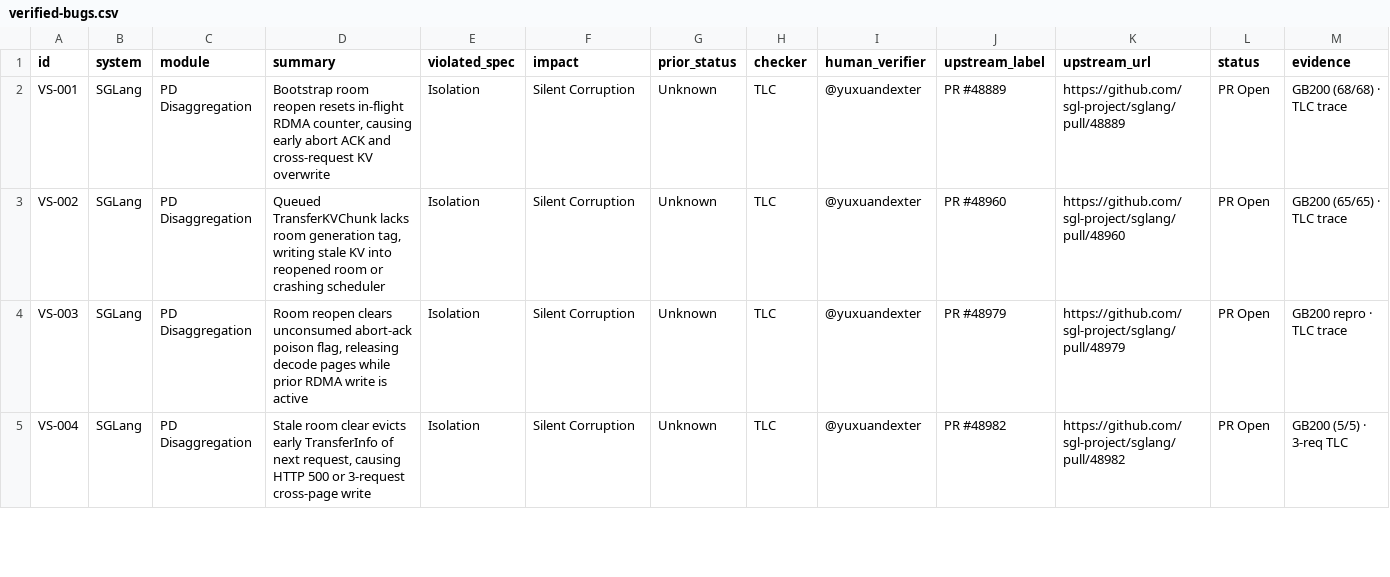
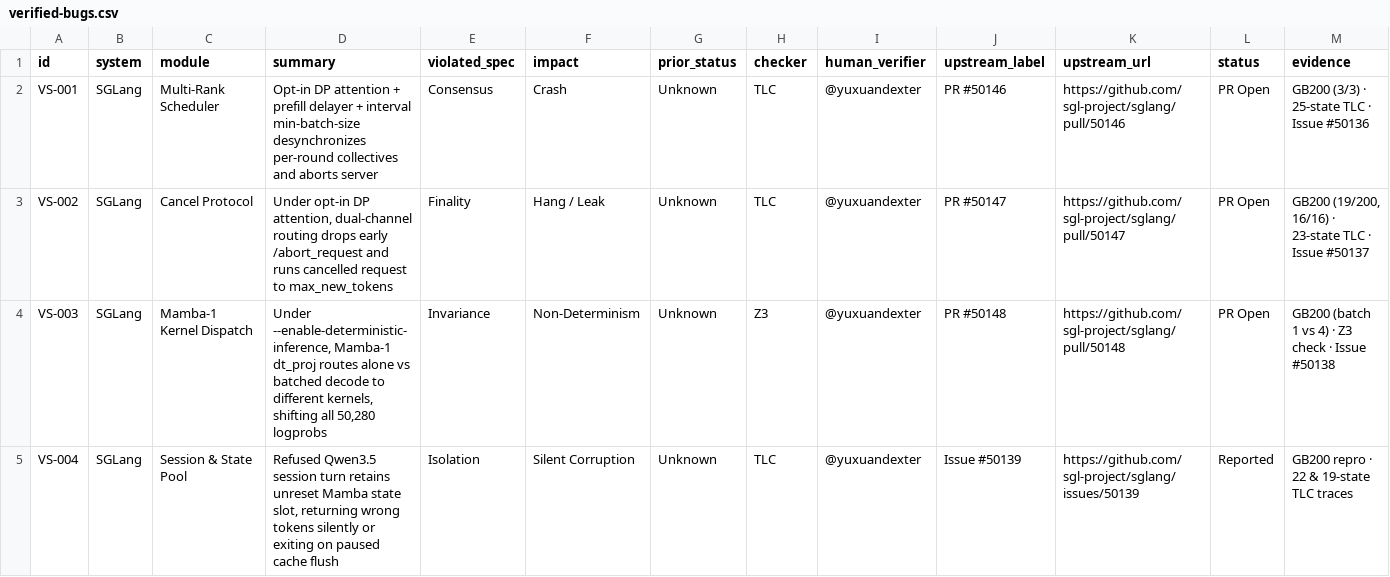
Before and after one commit to hao-ai-lab/vstack, a CSV file: bugs/verified-bugs.csv, drawn as a sheet; only a part is shown; the diff covers the shown part only.

Commit message:
bugs: add Nov 12 SGLang findings (#50136-#50149) and align 6 spec pillars

```diff
--- a/bugs/verified-bugs.csv
+++ b/bugs/verified-bugs.csv
@@ -1,5 +1,5 @@
 id,system,module,summary,violated_spec,impact,prior_status,checker,human_verifier,upstream_label,upstream_url,status,evidence
-VS-001,SGLang,PD Disaggregation,"Bootstrap room reopen resets in-flight RDMA counter, causing early abort ACK and cross-request KV overwrite",Isolation,Silent Corruption,Unknown,TLC,@yuxuandexter,PR #48889,https://github.com/sgl-project/sglang/pull/48889,PR Open,GB200 (68/68) · TLC trace
-VS-002,SGLang,PD Disaggregation,"Queued TransferKVChunk lacks room generation tag, writing stale KV into reopened room or crashing scheduler",Isolation,Silent Corruption,Unknown,TLC,@yuxuandexter,PR #48960,https://github.com/sgl-project/sglang/pull/48960,PR Open,GB200 (65/65) · TLC trace
-VS-003,SGLang,PD Disaggregation,"Room reopen clears unconsumed abort-ack poison flag, releasing decode pages while prior RDMA write is active",Isolation,Silent Corruption,Unknown,TLC,@yuxuandexter,PR #48979,https://github.com/sgl-project/sglang/pull/48979,PR Open,GB200 repro · TLC trace
-VS-004,SGLang,PD Disaggregation,"Stale room clear evicts early TransferInfo of next request, causing HTTP 500 or 3-request cross-page write",Isolation,Silent Corruption,Unknown,TLC,@yuxuandexter,PR #48982,https://github.com/sgl-project/sglang/pull/48982,PR Open,GB200 (5/5) · 3-req TLC
+VS-001,SGLang,Multi-Rank Scheduler,"Opt-in DP attention + prefill delayer + interval min-batch-size desynchronizes per-round collectives and aborts server",Consensus,Crash,Unknown,TLC,@yuxuandexter,PR #50146,https://github.com/sgl-project/sglang/pull/50146,PR Open,GB200 (3/3) · 25-state TLC · Issue #50136
+VS-002,SGLang,Cancel Protocol,"Under opt-in DP attention, dual-channel routing drops early /abort_request and runs cancelled request to max_new_tokens",Finality,Hang / Leak,Unknown,TLC,@yuxuandexter,PR #50147,https://github.com/sgl-project/sglang/pull/50147,PR Open,"GB200 (19/200, 16/16) · 23-state TLC · Issue #50137"
+VS-003,SGLang,Mamba-1 Kernel Dispatch,"Under --enable-deterministic-inference, Mamba-1 dt_proj routes alone vs batched decode to different kernels, shifting all 50,280 logprobs",Invariance,Non-Determinism,Unknown,Z3,@yuxuandexter,PR #50148,https://github.com/sgl-project/sglang/pull/50148,PR Open,GB200 (batch 1 vs 4) · Z3 check · Issue #50138
+VS-004,SGLang,Session & State Pool,"Refused Qwen3.5 session turn retains unreset Mamba state slot, returning wrong tokens silently or exiting on paused cache flush",Isolation,Silent Corruption,Unknown,TLC,@yuxuandexter,Issue #50139,https://github.com/sgl-project/sglang/issues/50139,Reported,GB200 repro · 22 & 19-state TLC traces
```
Also changed, not shown: 8 added rows and 56 edited cells elsewhere in this file, 2 other files.
